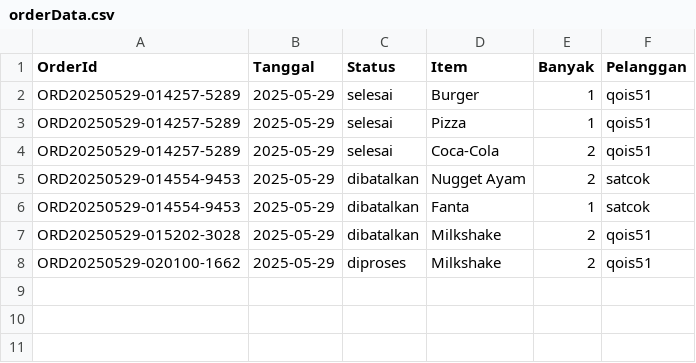
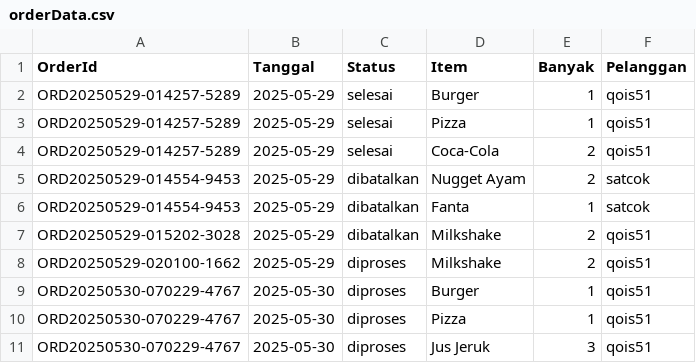
Before and after one commit to qois51/FoodOrderSystem, a CSV file: data/orderData.csv, drawn as a sheet; the diff names each change by its address in the sheet, - before the commit and + after, or states it on an @@ line.

Commit message:
Add new data

```diff
--- a/data/orderData.csv
+++ b/data/orderData.csv
+row 9: ORD20250530-070229-4767 | 2025-05-30 | diproses | Burger | 1 | qois51
+row 10: ORD20250530-070229-4767 | 2025-05-30 | diproses | Pizza | 1 | qois51
+row 11: ORD20250530-070229-4767 | 2025-05-30 | diproses | Jus Jeruk | 3 | qois51
```
